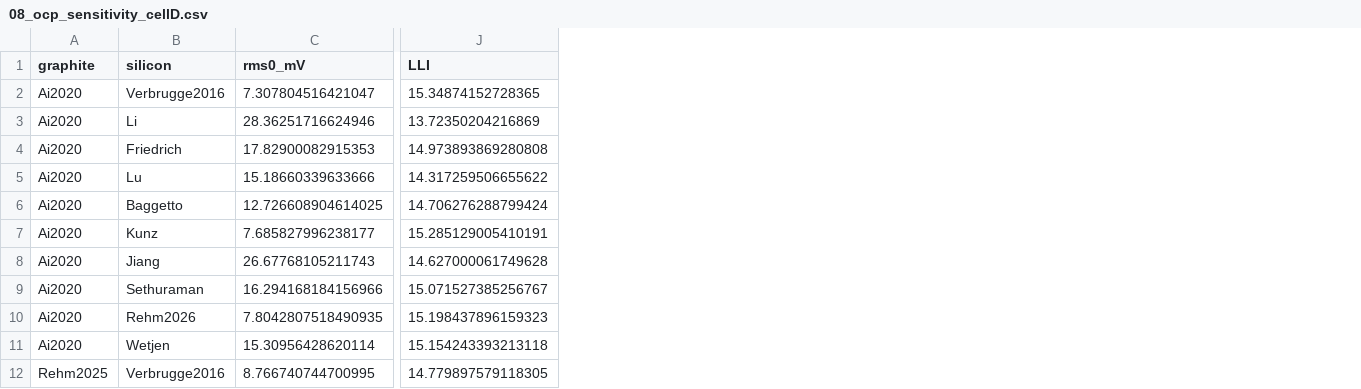
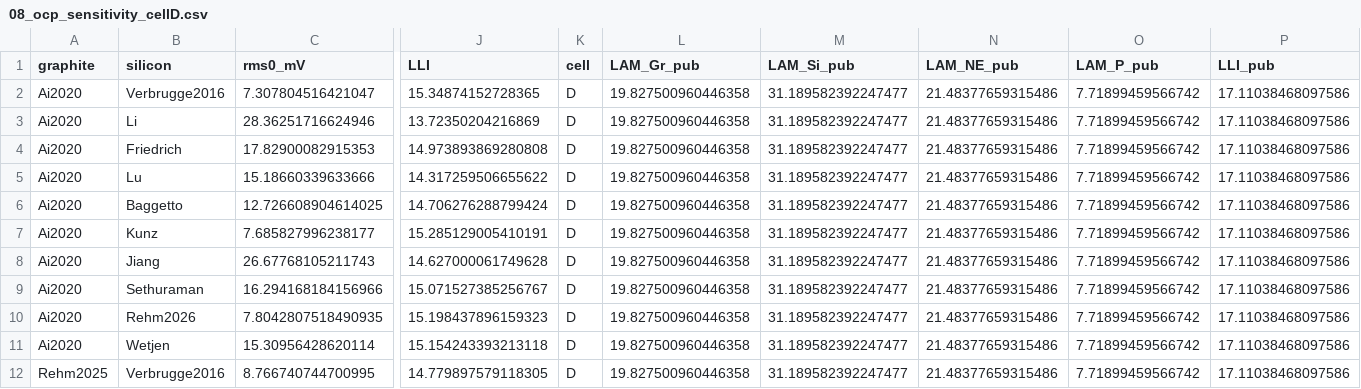
Before and after one commit to yingjieshanjrh-coder/sigr-bdma, a CSV file: results/08_ocp_sensitivity_cellD.csv, drawn as a sheet; only a part is shown, gaps mark what is left out; the diff names each change by its address in the sheet, - before the commit and + after, or states it on an @@ line.

Commit message:
OCP sensitivity across all eight LG M50T cells

```diff
--- a/results/08_ocp_sensitivity_cellD.csv
+++ b/results/08_ocp_sensitivity_cellD.csv
+column K (cell), rows 2-12: all D
+column L (LAM_Gr_pub), rows 2-12: all 19.827500960446358
+column M (LAM_Si_pub), rows 2-12: all 31.189582392247477
+column N (LAM_NE_pub), rows 2-12: all 21.48377659315486
+column O (LAM_P_pub), rows 2-12: all 7.71899459566742
+column P (LLI_pub), rows 2-12: all 17.11038468097586
```
Also changed, not shown: 12 other files.
